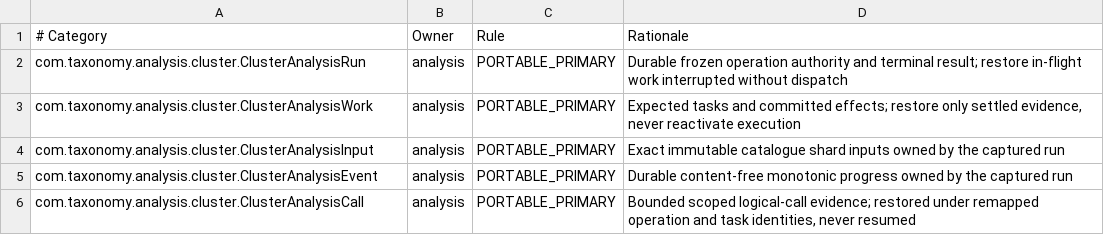
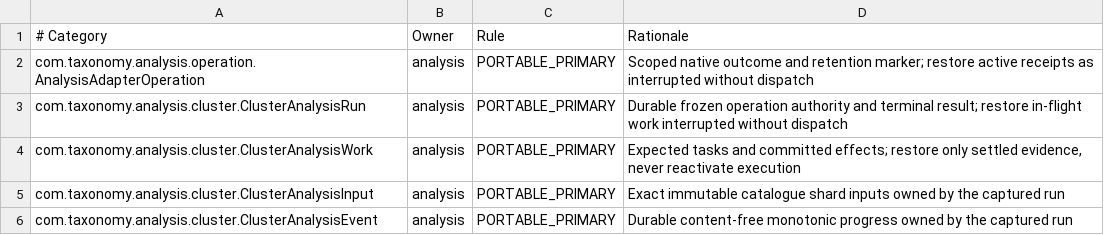
Before and after one commit to carstenartur/Taxonomy, a TSV file: taxonomy-app/src/main/resources/backup/coverage-inventory.tsv, drawn as a sheet; only a part is shown; the shorter side is filled out with more unchanged rows.

Commit message:
Recover native document analysis results across retries and cancellation

```diff
--- a/taxonomy-app/src/main/resources/backup/coverage-inventory.tsv
+++ b/taxonomy-app/src/main/resources/backup/coverage-inventory.tsv
@@ -1,2 +1,3 @@
 # Category	Owner	Rule	Rationale
+com.taxonomy.analysis.operation.AnalysisAdapterOperation	analysis	PORTABLE_PRIMARY	Scoped native outcome and retention marker; restore active receipts as interrupted without dispatch
 com.taxonomy.analysis.cluster.ClusterAnalysisRun	analysis	PORTABLE_PRIMARY	Durable frozen operation authority and terminal result; restore in-flight work interrupted without dispatch
```
Also changed, not shown: 28 other files.
